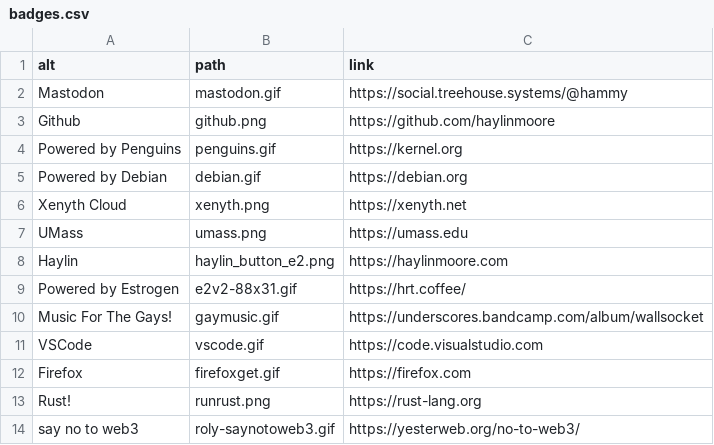
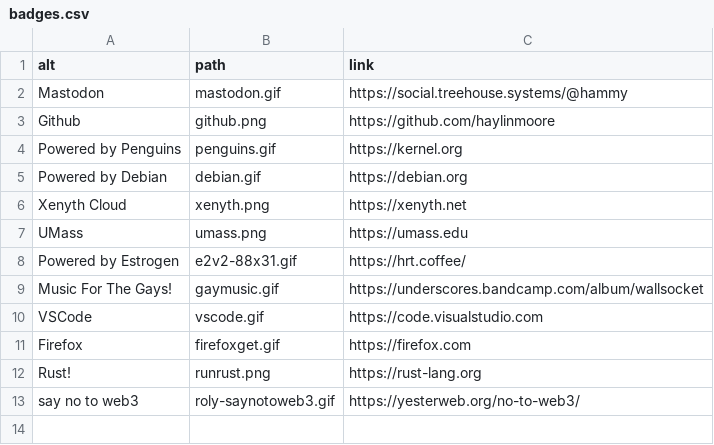
Before and after one commit to haylinmoore/www, a CSV file: content/badges.csv, drawn as a sheet; the diff names each change by its address in the sheet, - before the commit and + after, or states it on an @@ line.

```diff
--- a/content/badges.csv
+++ b/content/badges.csv
-row 8: Haylin | haylin_button_e2.png | https://haylinmoore.com
```
Also changed, not shown: 3 other files.
